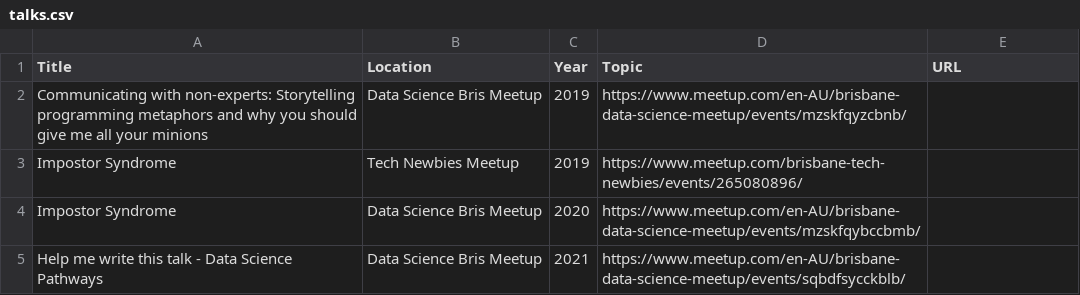
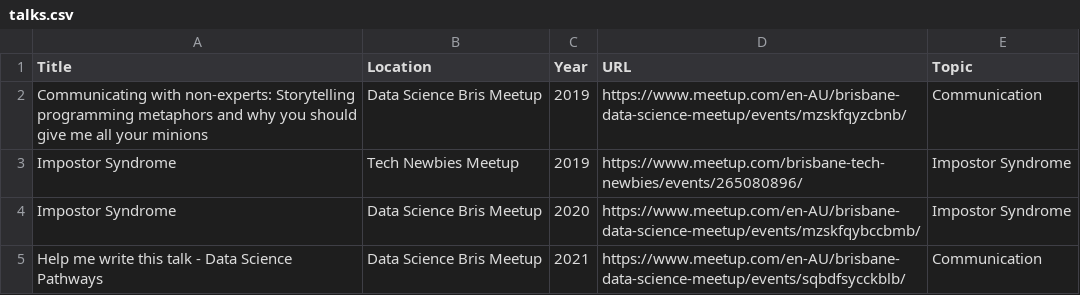
Before and after one commit to amandamiotto/amandamiotto.github.io, a CSV file: _data/talks.csv, drawn as a sheet.

Commit message:
Update talks.csv

```diff
--- a/_data/talks.csv
+++ b/_data/talks.csv
@@ -1,5 +1,5 @@
-Title,Location,Year,Topic,URL
-"Communicating with non-experts: Storytelling programming metaphors and why you should give me all your minions",Data Science Bris Meetup,2019,https://www.meetup.com/en-AU/brisbane-data-science-meetup/events/mzskfqyzcbnb/
-Impostor Syndrome,Tech Newbies Meetup,2019,https://www.meetup.com/brisbane-tech-newbies/events/265080896/
-Impostor Syndrome,Data Science Bris Meetup,2020,https://www.meetup.com/en-AU/brisbane-data-science-meetup/events/mzskfqybccbmb/
-Help me write this talk - Data Science Pathways,Data Science Bris Meetup,2021,https://www.meetup.com/en-AU/brisbane-data-science-meetup/events/sqbdfsycckblb/
+Title,Location,Year,URL,Topic
+"Communicating with non-experts: Storytelling programming metaphors and why you should give me all your minions",Data Science Bris Meetup,2019,https://www.meetup.com/en-AU/brisbane-data-science-meetup/events/mzskfqyzcbnb/, Communication
+Impostor Syndrome,Tech Newbies Meetup,2019,https://www.meetup.com/brisbane-tech-newbies/events/265080896/, Impostor Syndrome
+Impostor Syndrome,Data Science Bris Meetup,2020,https://www.meetup.com/en-AU/brisbane-data-science-meetup/events/mzskfqybccbmb/, Impostor Syndrome
+Help me write this talk - Data Science Pathways,Data Science Bris Meetup,2021,https://www.meetup.com/en-AU/brisbane-data-science-meetup/events/sqbdfsycckblb/, Communication
```
